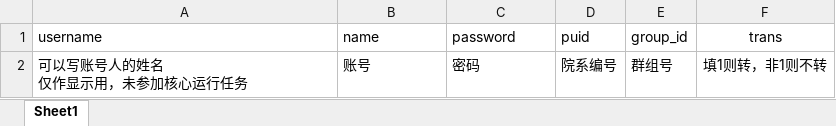
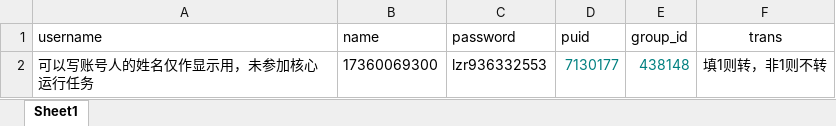
Before and after one commit to rick-lzr/yiban_Automation_tool, an Excel workbook: users.xlsx, sheet Sheet1, drawn as a sheet; values as stored, in another font and other column widths than the file's, no borders; removed rows and columns are numbered as before the commit, all else as after; ↵ is a line break in a cell; the diff names each change by its address in the sheet, - before the commit and + after, or states it on an @@ line.

```diff
--- a/users.xlsx (sheet Sheet1)
+++ b/users.xlsx (sheet Sheet1)
-row 2: 可以写账号人的姓名 ↵ 仅作显示用，未参加核心运行任务 | 账号 | 密码 | 院系编号 | 群组号 | 填1则转，非1则不转
+row 2: 可以写账号人的姓名仅作显示用，未参加核心运行任务 | 17360069300 | lzr936332553 | 7130177 | 438148 | 填1则转，非1则不转
```
Also changed, not shown: 2 other files.
